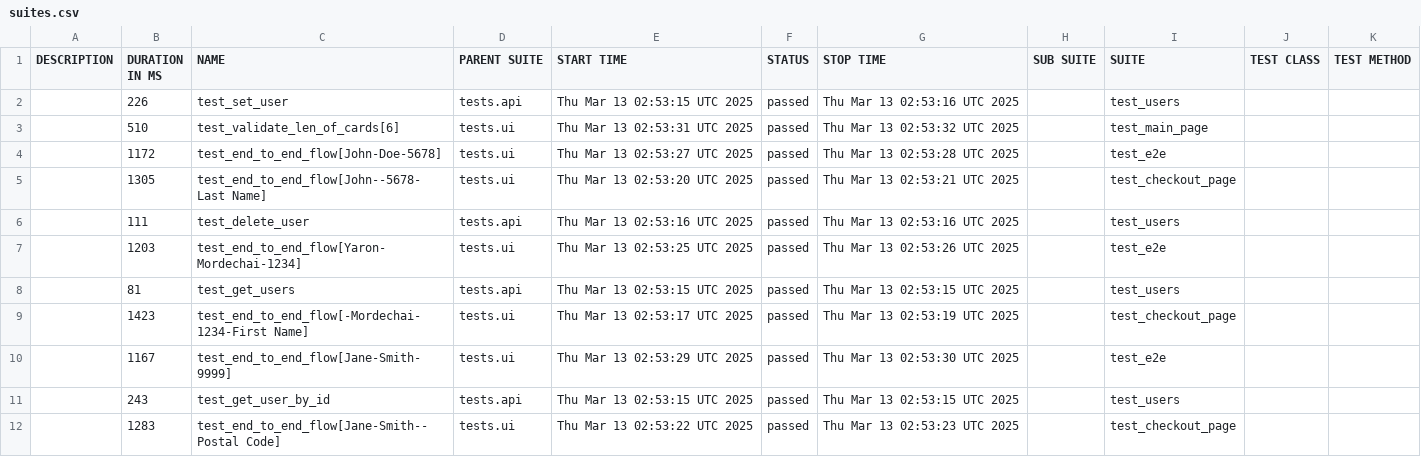
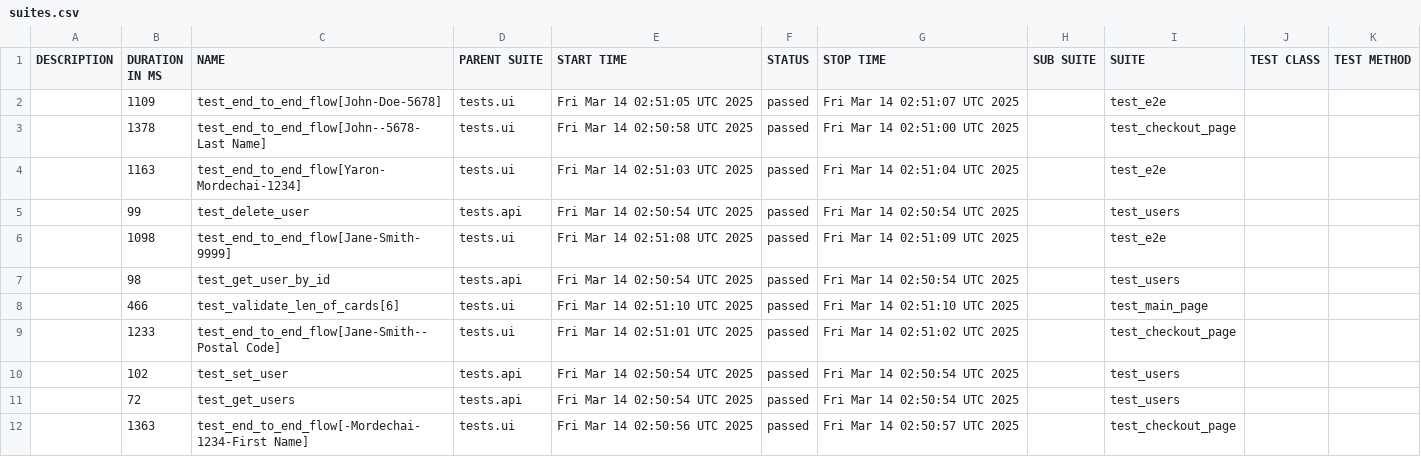
Before and after one commit to Yaronmd/Automation, a CSV file: data/suites.csv, drawn as a sheet.

```diff
--- a/data/suites.csv
+++ b/data/suites.csv
@@ -1,12 +1,12 @@
 "DESCRIPTION","DURATION IN MS","NAME","PARENT SUITE","START TIME","STATUS","STOP TIME","SUB SUITE","SUITE","TEST CLASS","TEST METHOD"
-"","226","test_set_user","tests.api","Thu Mar 13 02:53:15 UTC 2025","passed","Thu Mar 13 02:53:16 UTC 2025","","test_users","",""
-"","510","test_validate_len_of_cards[6]","tests.ui","Thu Mar 13 02:53:31 UTC 2025","passed","Thu Mar 13 02:53:32 UTC 2025","","test_main_page","",""
-"","1172","test_end_to_end_flow[John-Doe-5678]","tests.ui","Thu Mar 13 02:53:27 UTC 2025","passed","Thu Mar 13 02:53:28 UTC 2025","","test_e2e","",""
-"","1305","test_end_to_end_flow[John--5678-Last Name]","tests.ui","Thu Mar 13 02:53:20 UTC 2025","passed","Thu Mar 13 02:53:21 UTC 2025","","test_checkout_page","",""
-"","111","test_delete_user","tests.api","Thu Mar 13 02:53:16 UTC 2025","passed","Thu Mar 13 02:53:16 UTC 2025","","test_users","",""
-"","1203","test_end_to_end_flow[Yaron-Mordechai-1234]","tests.ui","Thu Mar 13 02:53:25 UTC 2025","passed","Thu Mar 13 02:53:26 UTC 2025","","test_e2e","",""
-"","81","test_get_users","tests.api","Thu Mar 13 02:53:15 UTC 2025","passed","Thu Mar 13 02:53:15 UTC 2025","","test_users","",""
-"","1423","test_end_to_end_flow[-Mordechai-1234-First Name]","tests.ui","Thu Mar 13 02:53:17 UTC 2025","passed","Thu Mar 13 02:53:19 UTC 2025","","test_checkout_page","",""
-"","1167","test_end_to_end_flow[Jane-Smith-9999]","tests.ui","Thu Mar 13 02:53:29 UTC 2025","passed","Thu Mar 13 02:53:30 UTC 2025","","test_e2e","",""
-"","243","test_get_user_by_id","tests.api","Thu Mar 13 02:53:15 UTC 2025","passed","Thu Mar 13 02:53:15 UTC 2025","","test_users","",""
-"","1283","test_end_to_end_flow[Jane-Smith--Postal Code]","tests.ui","Thu Mar 13 02:53:22 UTC 2025","passed","Thu Mar 13 02:53:23 UTC 2025","","test_checkout_page","",""
+"","1109","test_end_to_end_flow[John-Doe-5678]","tests.ui","Fri Mar 14 02:51:05 UTC 2025","passed","Fri Mar 14 02:51:07 UTC 2025","","test_e2e","",""
+"","1378","test_end_to_end_flow[John--5678-Last Name]","tests.ui","Fri Mar 14 02:50:58 UTC 2025","passed","Fri Mar 14 02:51:00 UTC 2025","","test_checkout_page","",""
+"","1163","test_end_to_end_flow[Yaron-Mordechai-1234]","tests.ui","Fri Mar 14 02:51:03 UTC 2025","passed","Fri Mar 14 02:51:04 UTC 2025","","test_e2e","",""
+"","99","test_delete_user","tests.api","Fri Mar 14 02:50:54 UTC 2025","passed","Fri Mar 14 02:50:54 UTC 2025","","test_users","",""
+"","1098","test_end_to_end_flow[Jane-Smith-9999]","tests.ui","Fri Mar 14 02:51:08 UTC 2025","passed","Fri Mar 14 02:51:09 UTC 2025","","test_e2e","",""
+"","98","test_get_user_by_id","tests.api","Fri Mar 14 02:50:54 UTC 2025","passed","Fri Mar 14 02:50:54 UTC 2025","","test_users","",""
+"","466","test_validate_len_of_cards[6]","tests.ui","Fri Mar 14 02:51:10 UTC 2025","passed","Fri Mar 14 02:51:10 UTC 2025","","test_main_page","",""
+"","1233","test_end_to_end_flow[Jane-Smith--Postal Code]","tests.ui","Fri Mar 14 02:51:01 UTC 2025","passed","Fri Mar 14 02:51:02 UTC 2025","","test_checkout_page","",""
+"","102","test_set_user","tests.api","Fri Mar 14 02:50:54 UTC 2025","passed","Fri Mar 14 02:50:54 UTC 2025","","test_users","",""
+"","72","test_get_users","tests.api","Fri Mar 14 02:50:54 UTC 2025","passed","Fri Mar 14 02:50:54 UTC 2025","","test_users","",""
+"","1363","test_end_to_end_flow[-Mordechai-1234-First Name]","tests.ui","Fri Mar 14 02:50:56 UTC 2025","passed","Fri Mar 14 02:50:57 UTC 2025","","test_checkout_page","",""
```
Also changed, not shown: 48 other files.
